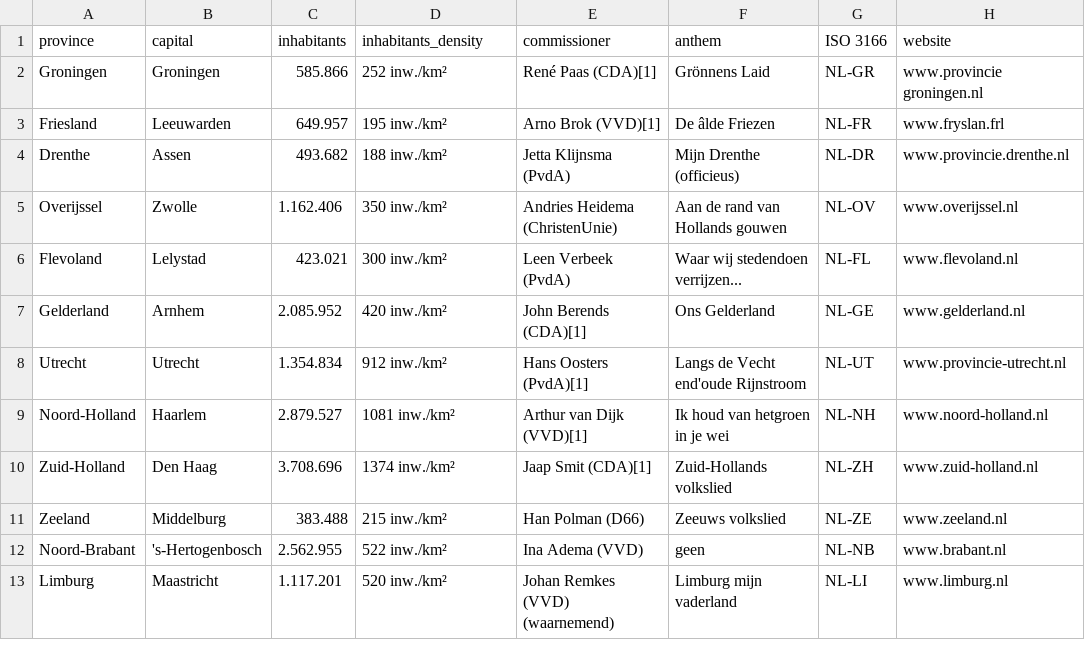
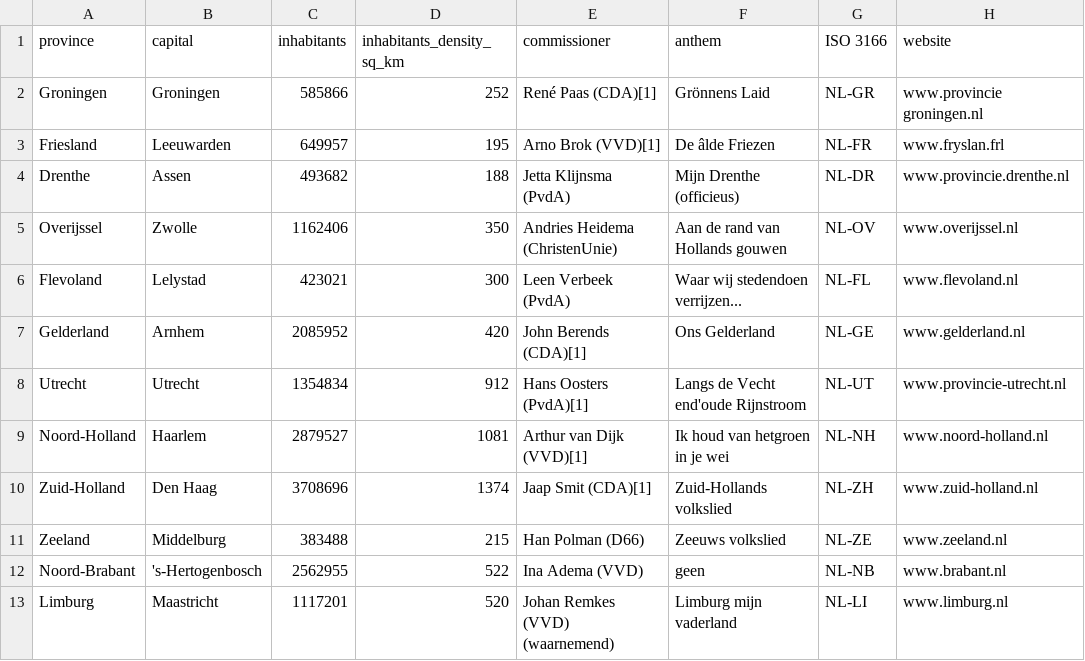
Before and after one commit to WincAcademy/practice_data, a CSV file: data/geo/provinces.csv, drawn as a sheet.

Commit message:
Clean up provinces

```diff
--- a/data/geo/provinces.csv
+++ b/data/geo/provinces.csv
@@ -1,13 +1,13 @@
-province,capital,inhabitants,inhabitants_density,commissioner,anthem,ISO 3166,website
-Groningen,Groningen,585.866,252 inw./km²,René Paas (CDA)[1],Grönnens Laid,NL-GR,www.provincie groningen.nl
-Friesland,Leeuwarden,649.957,195 inw./km²,Arno Brok (VVD)[1],De âlde Friezen,NL-FR,www.fryslan.frl
-Drenthe,Assen,493.682,188 inw./km²,Jetta Klijnsma (PvdA),Mijn Drenthe (officieus),NL-DR,www.provincie.drenthe.nl
-Overijssel,Zwolle,1.162.406,350 inw./km²,Andries Heidema (ChristenUnie),Aan de rand van Hollands gouwen,NL-OV,www.overijssel.nl
-Flevoland,Lelystad,423.021,300 inw./km²,Leen Verbeek (PvdA),Waar wij stedendoen verrijzen...,NL-FL,www.flevoland.nl
-Gelderland,Arnhem,2.085.952,420 inw./km²,John Berends (CDA)[1],Ons Gelderland,NL-GE,www.gelderland.nl
-Utrecht,Utrecht,1.354.834,912 inw./km²,Hans Oosters (PvdA)[1],Langs de Vecht end'oude Rijnstroom,NL-UT,www.provincie-utrecht.nl
-Noord-Holland,Haarlem,2.879.527,1081 inw./km²,Arthur van Dijk (VVD)[1],Ik houd van hetgroen in je wei,NL-NH,www.noord-holland.nl
-Zuid-Holland,Den Haag,3.708.696,1374 inw./km²,Jaap Smit (CDA)[1],Zuid-Hollands volkslied,NL-ZH,www.zuid-holland.nl
-Zeeland,Middelburg,383.488,215 inw./km²,Han Polman (D66),Zeeuws volkslied,NL-ZE,www.zeeland.nl
-Noord-Brabant,'s-Hertogenbosch,2.562.955,522 inw./km²,Ina Adema (VVD),geen,NL-NB,www.brabant.nl
-Limburg,Maastricht,1.117.201,520 inw./km²,Johan Remkes (VVD) (waarnemend),Limburg mijn vaderland,NL-LI,www.limburg.nl
+province,capital,inhabitants,inhabitants_density_sq_km,commissioner,anthem,ISO 3166,website
+Groningen,Groningen,585866,252,René Paas (CDA)[1],Grönnens Laid,NL-GR,www.provincie groningen.nl
+Friesland,Leeuwarden,649957,195,Arno Brok (VVD)[1],De âlde Friezen,NL-FR,www.fryslan.frl
+Drenthe,Assen,493682,188,Jetta Klijnsma (PvdA),Mijn Drenthe (officieus),NL-DR,www.provincie.drenthe.nl
+Overijssel,Zwolle,1162406,350,Andries Heidema (ChristenUnie),Aan de rand van Hollands gouwen,NL-OV,www.overijssel.nl
+Flevoland,Lelystad,423021,300,Leen Verbeek (PvdA),Waar wij stedendoen verrijzen...,NL-FL,www.flevoland.nl
+Gelderland,Arnhem,2085952,420,John Berends (CDA)[1],Ons Gelderland,NL-GE,www.gelderland.nl
+Utrecht,Utrecht,1354834,912,Hans Oosters (PvdA)[1],Langs de Vecht end'oude Rijnstroom,NL-UT,www.provincie-utrecht.nl
+Noord-Holland,Haarlem,2879527,1081,Arthur van Dijk (VVD)[1],Ik houd van hetgroen in je wei,NL-NH,www.noord-holland.nl
+Zuid-Holland,Den Haag,3708696,1374,Jaap Smit (CDA)[1],Zuid-Hollands volkslied,NL-ZH,www.zuid-holland.nl
+Zeeland,Middelburg,383488,215,Han Polman (D66),Zeeuws volkslied,NL-ZE,www.zeeland.nl
+Noord-Brabant,'s-Hertogenbosch,2562955,522,Ina Adema (VVD),geen,NL-NB,www.brabant.nl
+Limburg,Maastricht,1117201,520,Johan Remkes (VVD) (waarnemend),Limburg mijn vaderland,NL-LI,www.limburg.nl
```
